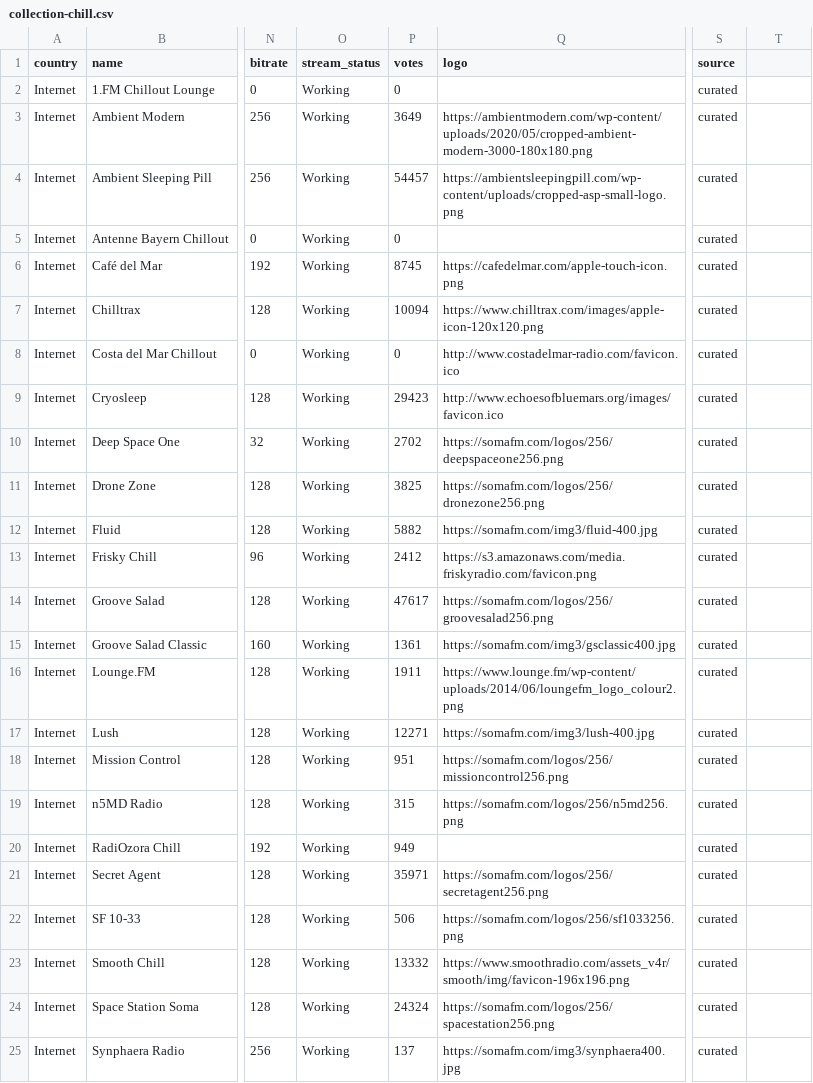
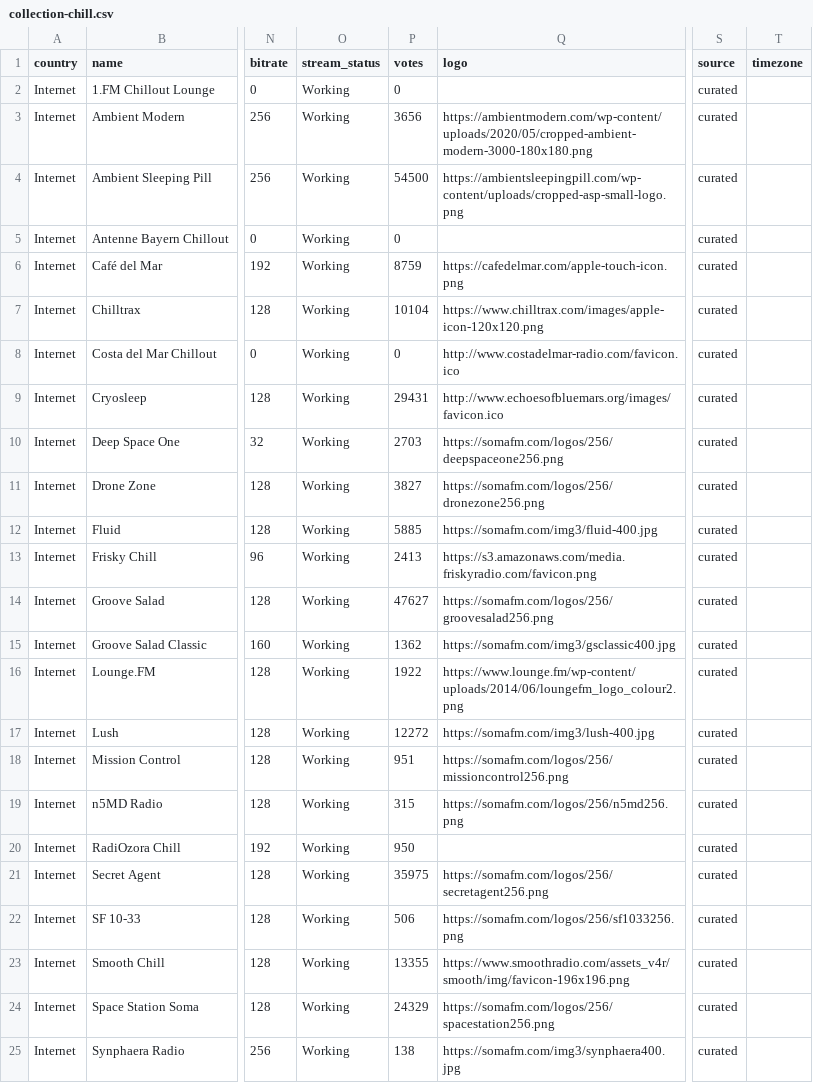
Before and after one commit to spyroskotsakis/DialShift, a CSV file: data/canonical/collection-chill.csv, drawn as a sheet; only a part is shown, gaps mark what is left out; the diff names each change by its address in the sheet, - before the commit and + after, or states it on an @@ line.

Commit message:
Brief 3: fix wiki table column shift and rate-limit verdicts; regenerate catalog
parse_wiki_tables (build_stations.py): a Frequency row with fewer cells than
its header has a missing cell (name/year/description rows inside a Frequency
table, e.g. the unlicensed MW pirates in the Greek list). Every column then
shifts and the year was read as the station name. Skip such rows, and any
Frequency row whose frequency cell is empty — generic, no per-country code.

check_stations.py: HTTP 429 (streams and logos) and HTTP 403 on logo probes
are rate-limit / anti-bot answers, not dead resources. Report them as the
retryable RATE_LIMITED verdict, exclude them from the broken counts and from
--prune, and record the catalog path relative to the repo root so reports
never embed an absolute build path.

Regenerated the catalog and the workbook (8,384 exported stations).

```diff
--- a/data/canonical/collection-chill.csv
+++ b/data/canonical/collection-chill.csv
-T1: (empty)
+T1: timezone
-P3 (votes): 3649
+P3 (votes): 3656
-P4 (votes): 54457
+P4 (votes): 54500
-P6 (votes): 8745
+P6 (votes): 8759
-P7 (votes): 10094
+P7 (votes): 10104
-P9 (votes): 29423
+P9 (votes): 29431
-P10 (votes): 2702
+P10 (votes): 2703
-P11 (votes): 3825
+P11 (votes): 3827
-P12 (votes): 5882
+P12 (votes): 5885
-P13 (votes): 2412
+P13 (votes): 2413
-P14 (votes): 47617
+P14 (votes): 47627
-P15 (votes): 1361
+P15 (votes): 1362
-P16 (votes): 1911
+P16 (votes): 1922
-P17 (votes): 12271
+P17 (votes): 12272
-P20 (votes): 949
+P20 (votes): 950
-P21 (votes): 35971
+P21 (votes): 35975
-P23 (votes): 13332
+P23 (votes): 13355
-P24 (votes): 24324
+P24 (votes): 24329
-P25 (votes): 137
+P25 (votes): 138
```
Also changed, not shown: 12 other files.
